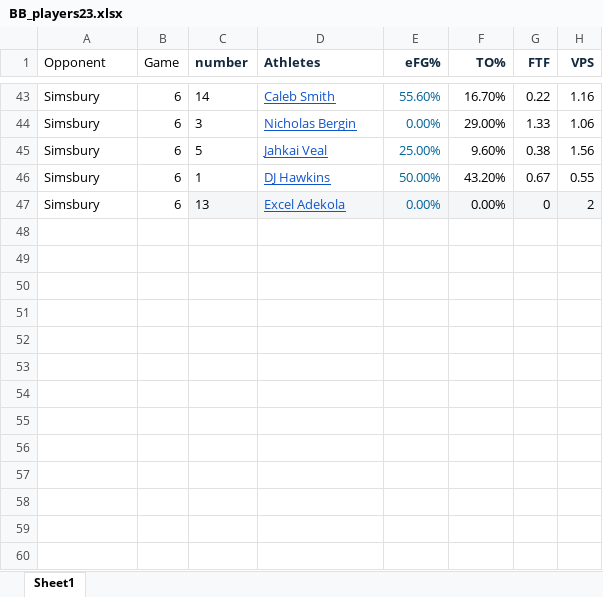
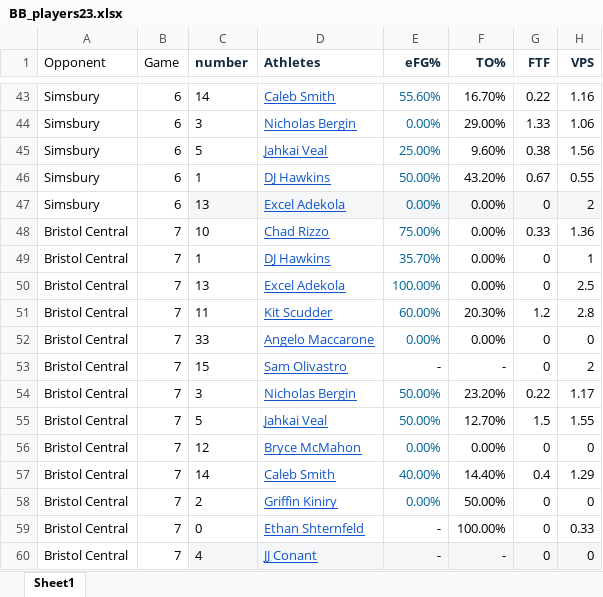
Before and after one commit to jmeerse/FHSBB_2223, an Excel workbook: BB_players23.xlsx, sheet Sheet1, drawn as a sheet; only a part is shown, gaps mark what is left out; values as stored, in another font and other column widths than the file's, no borders; the diff names each change by its address in the sheet, - before the commit and + after, or states it on an @@ line.

Commit message:
through Bristol Central

```diff
--- a/BB_players23.xlsx (sheet Sheet1)
+++ b/BB_players23.xlsx (sheet Sheet1)
+row 48: Bristol Central | 7 | 10 | Chad Rizzo | 75.00% | 0.00% | 0.33 | 1.36
+row 49: Bristol Central | 7 | 1 | DJ Hawkins | 35.70% | 0.00% | 0 | 1
+row 50: Bristol Central | 7 | 13 | Excel Adekola | 100.00% | 0.00% | 0 | 2.5
+row 51: Bristol Central | 7 | 11 | Kit Scudder | 60.00% | 20.30% | 1.2 | 2.8
+row 52: Bristol Central | 7 | 33 | Angelo Maccarone | 0.00% | 0.00% | 0 | 0
+row 53: Bristol Central | 7 | 15 | Sam Olivastro | - | - | 0 | 2
+row 54: Bristol Central | 7 | 3 | Nicholas Bergin | 50.00% | 23.20% | 0.22 | 1.17
+row 55: Bristol Central | 7 | 5 | Jahkai Veal | 50.00% | 12.70% | 1.5 | 1.55
+row 56: Bristol Central | 7 | 12 | Bryce McMahon | 0.00% | 0.00% | 0 | 0
+row 57: Bristol Central | 7 | 14 | Caleb Smith | 40.00% | 14.40% | 0.4 | 1.29
+row 58: Bristol Central | 7 | 2 | Griffin Kiniry | 0.00% | 50.00% | 0 | 0
+row 59: Bristol Central | 7 | 0 | Ethan Shternfeld | - | 100.00% | 0 | 0.33
+row 60: Bristol Central | 7 | 4 | JJ Conant | - | - | 0 | 0
```
Also changed, not shown: BB_team23.xlsx, 5 other files.
